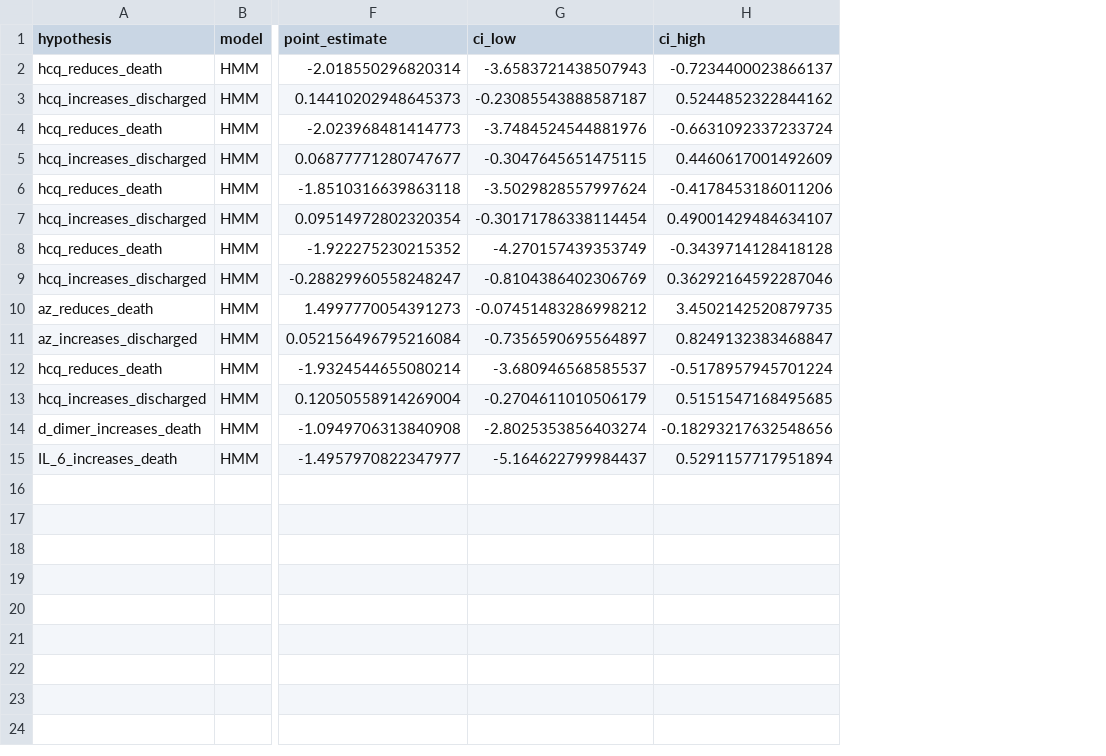
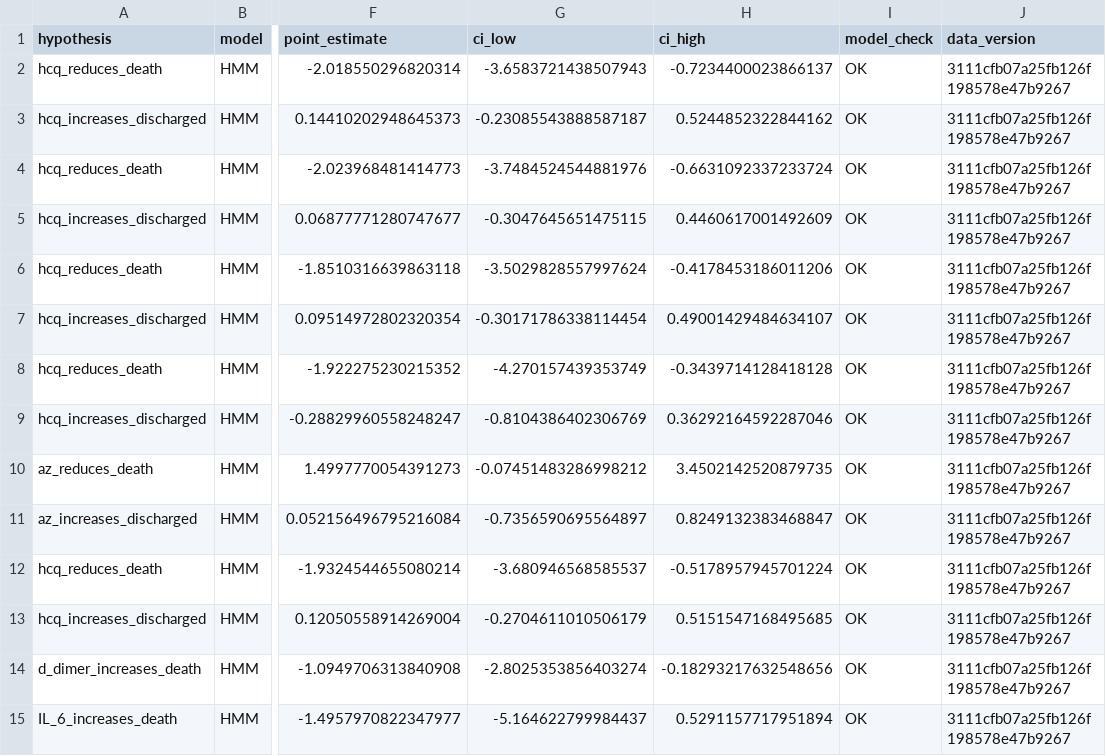
Before and after one commit to cas-bioinf/covid19retrospective, a CSV file: manuscript/hmm_res.csv, drawn as a sheet; only a part is shown, gaps mark what is left out; the diff names each change by its address in the sheet, - before the commit and + after, or states it on an @@ line.

Commit message:
Added model_check and data_version to results CSV files

```diff
--- a/manuscript/hmm_res.csv
+++ b/manuscript/hmm_res.csv
+column I (model_check), rows 2-15: all OK
+column J (data_version), rows 2-15: all 3111cfb07a25fb126f198578e47b9267
```
Also changed, not shown: manuscript/competing_risks_res.csv, manuscript/jm_res.csv, 3 other files.
